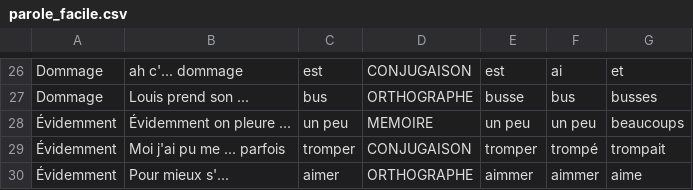
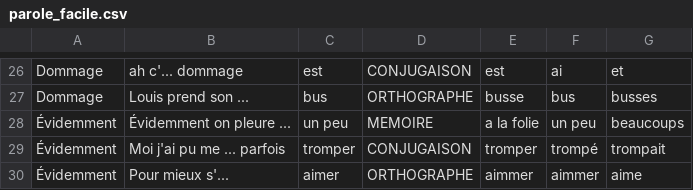
Before and after one commit to Pandab1/WhatIsThatMelody, a CSV file: ressources/parole_facile.csv, drawn as a sheet; only a part is shown, gaps mark what is left out.

```diff
--- a/ressources/parole_facile.csv
+++ b/ressources/parole_facile.csv
@@ -27,3 +27,3 @@ Dommage,ah c'... dommage,est,CONJUGAISON,est,ai,et
 Dommage,Louis prend son ...,bus,ORTHOGRAPHE,busse,bus,busses
-Évidemment,Évidemment on pleure ...,un peu,MEMOIRE,un peu,un peu,beaucoups
+Évidemment,Évidemment on pleure ...,un peu,MEMOIRE,a la folie,un peu,beaucoups
 Évidemment,Moi j'ai pu me ... parfois,tromper,CONJUGAISON,tromper,trompé,trompait
```
Also changed, not shown: ressources/parole_difficile.csv, ressources/parole_moyen.csv.
